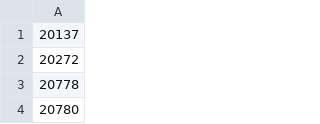
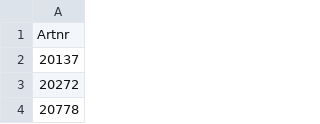
Before and after one commit to lrnzo/Foodkorbpreise, a CSV file: Artikelnummern-bode.csv, drawn as a sheet; only a part is shown; the shorter side is filled out with more unchanged rows.

Commit message:
geändert:       Artikelnummern-bode.csv

```diff
--- a/Artikelnummern-bode.csv
+++ b/Artikelnummern-bode.csv
@@ -1 +1,2 @@
+Artnr
 20137
```
